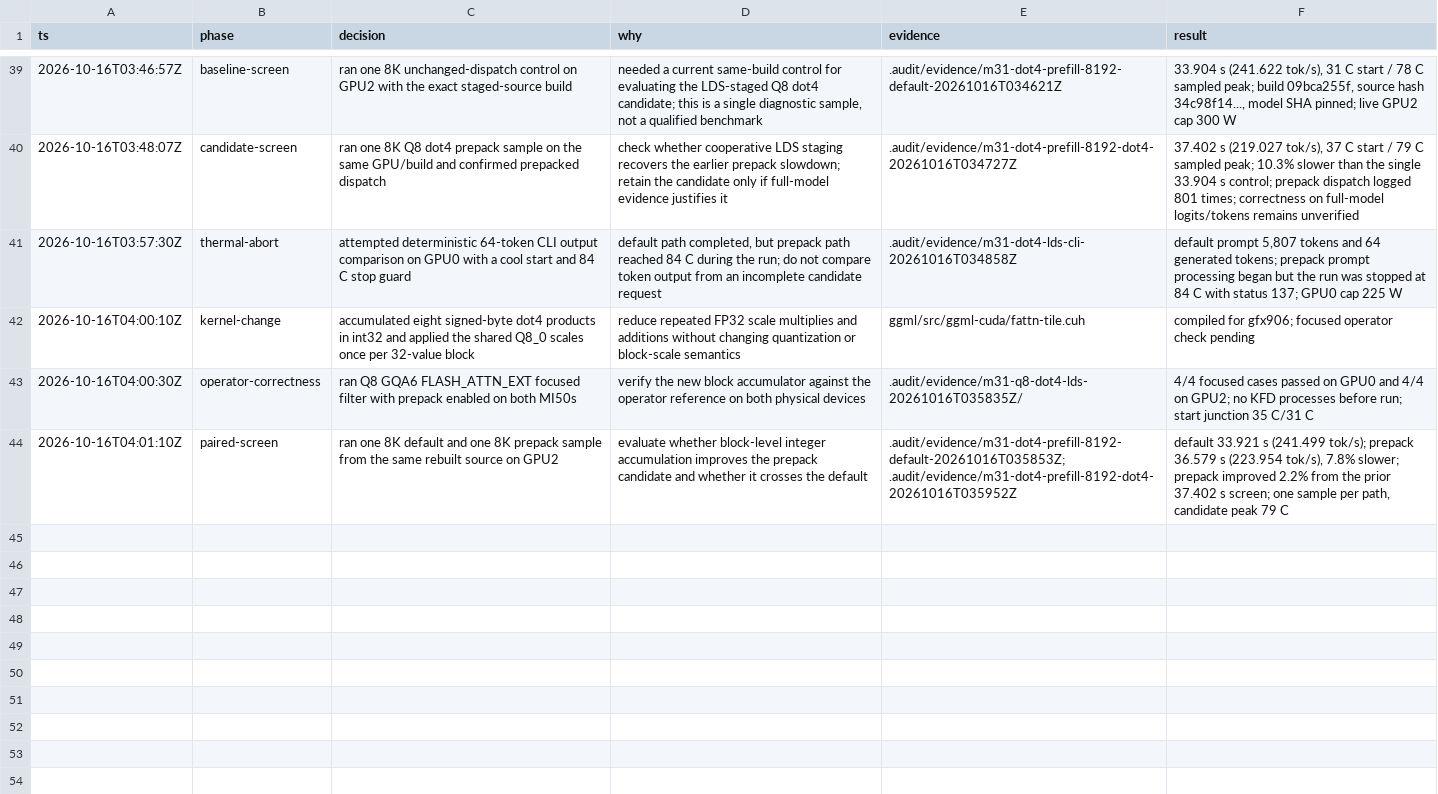
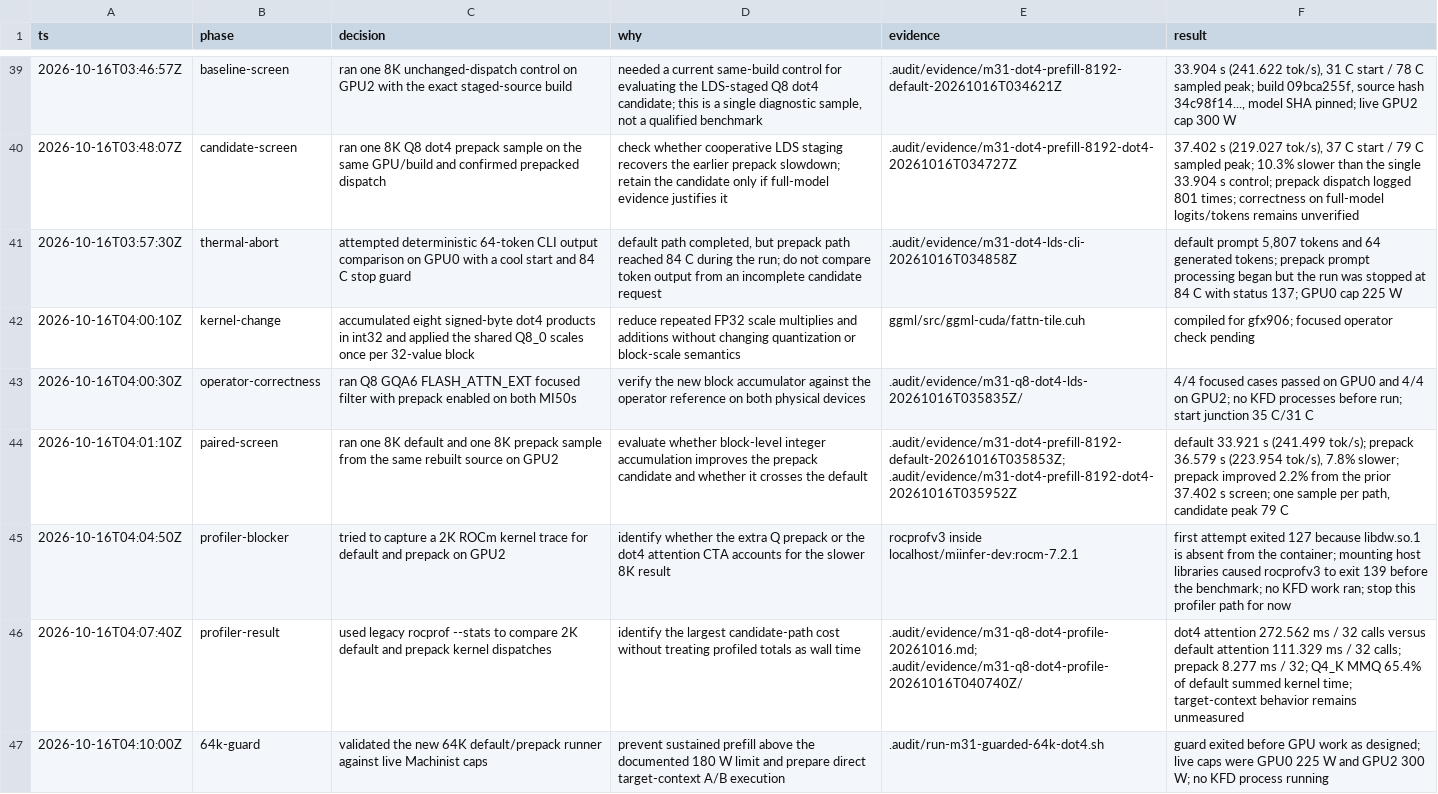
Before and after one commit to GionaGranchelli/llama.cpp, a TSV file: .audit/m31-llamacpp-fork-decisions.tsv, drawn as a sheet; only a part is shown, gaps mark what is left out; the diff names each change by its address in the sheet, - before the commit and + after, or states it on an @@ line.

Commit message:
docs : record Q8 dot4 profile and 64K runner

```diff
--- a/.audit/m31-llamacpp-fork-decisions.tsv
+++ b/.audit/m31-llamacpp-fork-decisions.tsv
+row 45: 2026-10-16T04:04:50Z | profiler-blocker | tried to capture a 2K ROCm kernel trace for default and prepack on GPU2 | identify whether the extra Q prepack or the dot4 attention CTA accounts for the slower 8K result | rocprofv3 inside localhost/miinfer-dev:rocm-7.2.1 | first attempt exited 127 because libdw.so.1 is absent from the container; mounting host libraries caused rocprofv3 to exit 139 before the benchmark; no KFD work ran; stop this profiler path for now
+row 46: 2026-10-16T04:07:40Z | profiler-result | used legacy rocprof --stats to compare 2K default and prepack kernel dispatches | identify the largest candidate-path cost without treating profiled totals as wall time | .audit/evidence/m31-q8-dot4-profile-20261016.md; .audit/evidence/m31-q8-dot4-profile-20261016T040740Z/ | dot4 attention 272.562 ms / 32 calls versus default attention 111.329 ms / 32 calls; prepack 8.277 ms / 32; Q4_K MMQ 65.4% of default summed kernel time; target-context behavior remains unmeasured
+row 47: 2026-10-16T04:10:00Z | 64k-guard | validated the new 64K default/prepack runner against live Machinist caps | prevent sustained prefill above the documented 180 W limit and prepare direct target-context A/B execution | .audit/run-m31-guarded-64k-dot4.sh | guard exited before GPU work as designed; live caps were GPU0 225 W and GPU2 300 W; no KFD process running
```
Also changed, not shown: 17 other files.
